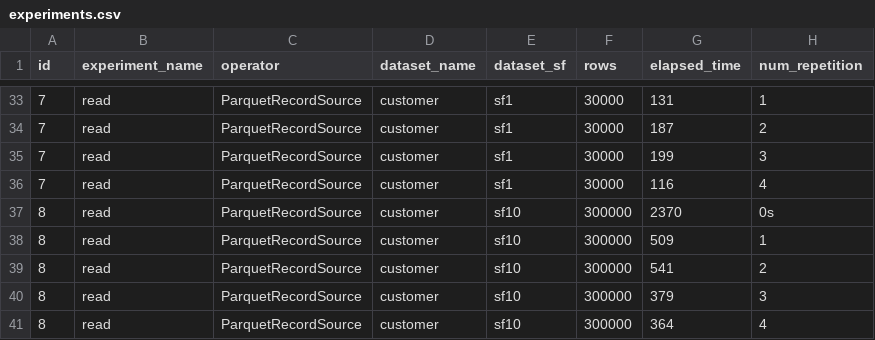
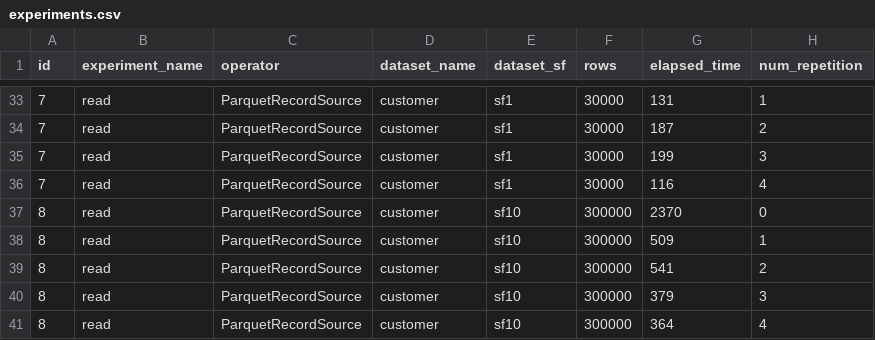
Before and after one commit to Akongstad/incubator-wayang, a CSV file: akongstad/results/experiments.csv, drawn as a sheet; only a part is shown, gaps mark what is left out.

Commit message:
chore: cleanup and add overview to akongstad/readme. Fix error in results.csv

```diff
--- a/akongstad/results/experiments.csv
+++ b/akongstad/results/experiments.csv
@@ -36,3 +36,3 @@ id, experiment_name, operator, dataset_name, dataset_sf,rows, elapsed_time, num_
 7,read,ParquetRecordSource,customer,sf1,30000,116,4
-8,read,ParquetRecordSource,customer,sf10,300000,2370,0s
+8,read,ParquetRecordSource,customer,sf10,300000,2370,0
 8,read,ParquetRecordSource,customer,sf10,300000,509,1
```
Also changed, not shown: 2 other files.
